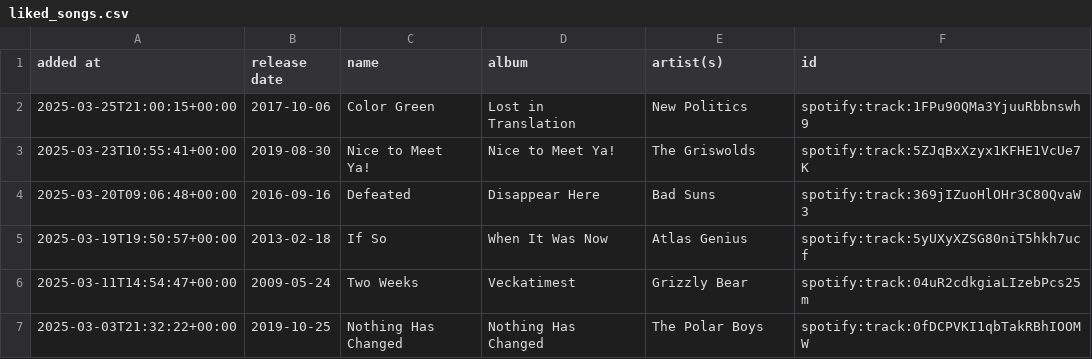
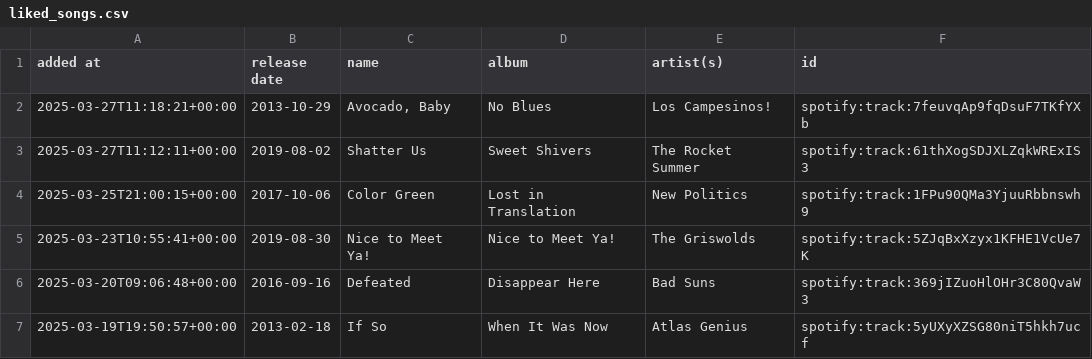
Before and after one commit to DusterTheFirst/playlist, a CSV file: liked_songs.csv, drawn as a sheet; only a part is shown; the shorter side is filled out with more unchanged rows; the diff names each change by its address in the sheet, - before the commit and + after, or states it on an @@ line.

```diff
--- a/liked_songs.csv
+++ b/liked_songs.csv
+row 2: 2025-03-27T11:18:21+00:00 | 2013-10-29 | Avocado, Baby | No Blues | Los Campesinos! | spotify:track:7feuvqAp9fqDsuF7TKfYXb
+row 3: 2025-03-27T11:12:11+00:00 | 2019-08-02 | Shatter Us | Sweet Shivers | The Rocket Summer | spotify:track:61thXogSDJXLZqkWRExIS3
```
